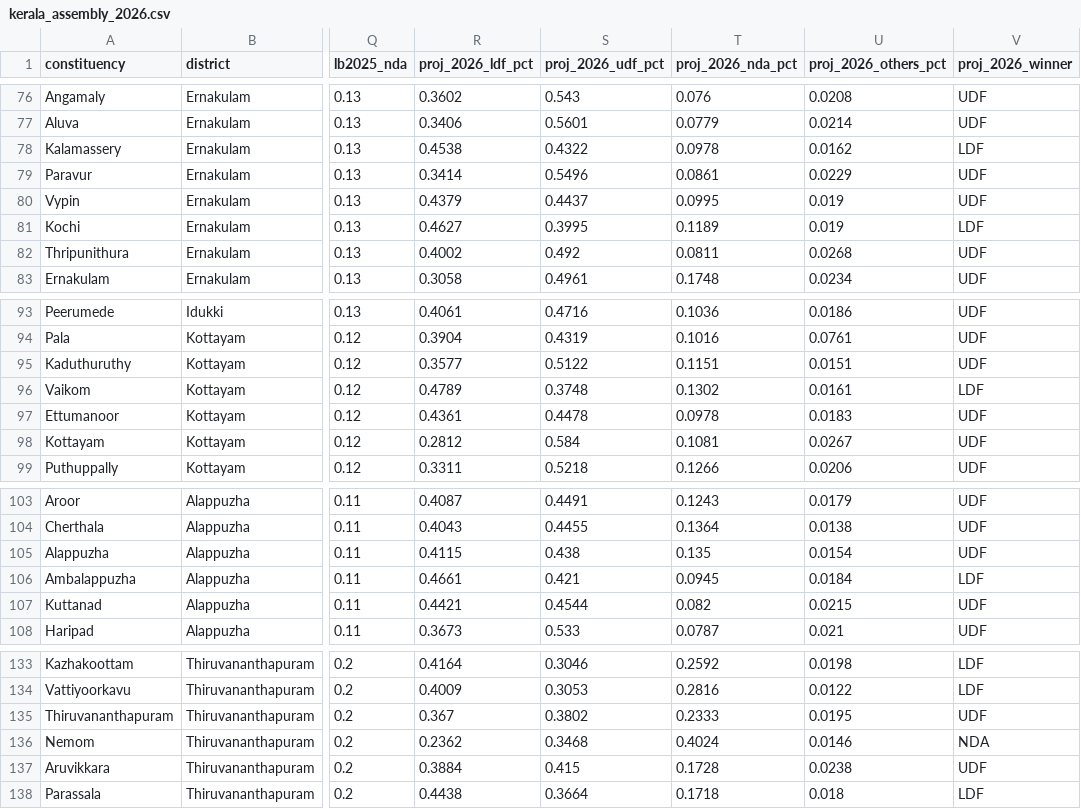
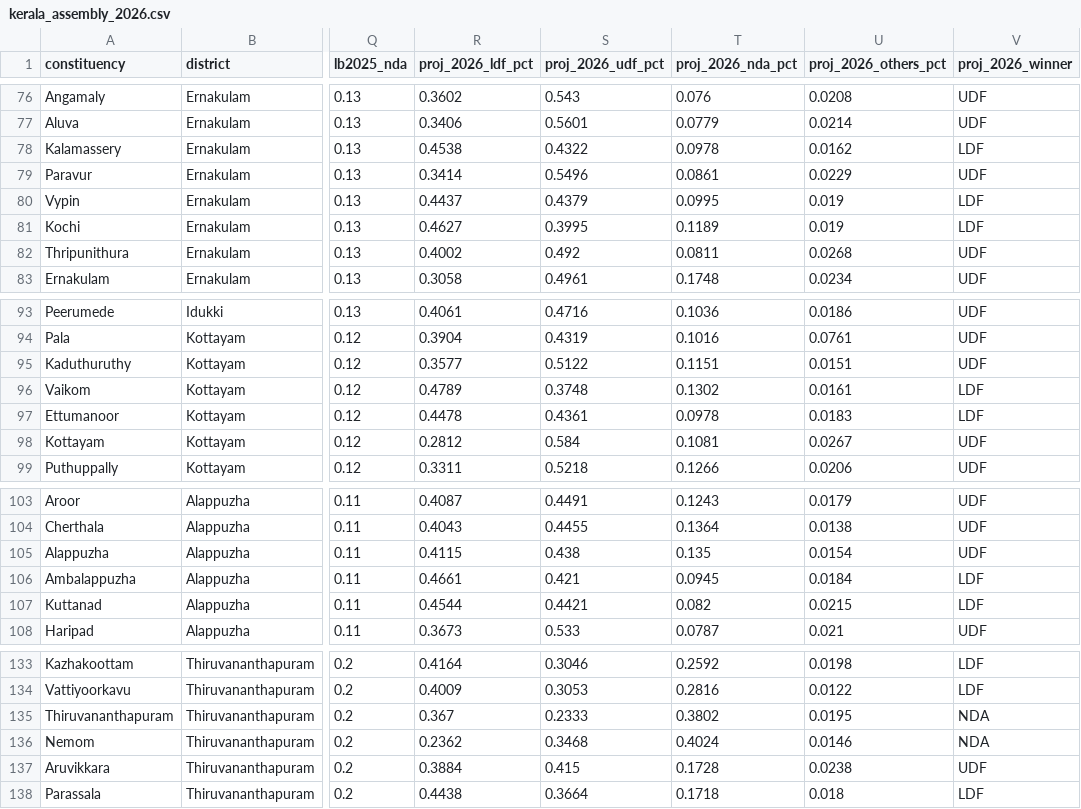
Before and after one commit to HashTech113/Kerala-Election-Prediction, a CSV file: backend/data_files/kerala_assembly_2026.csv, drawn as a sheet; only a part is shown, gaps mark what is left out; the diff covers the shown part only; the diff names each change by its address in the sheet, - before the commit and + after, or states it on an @@ line.

```diff
--- a/backend/data_files/kerala_assembly_2026.csv
+++ b/backend/data_files/kerala_assembly_2026.csv
-R80 (proj_2026_ldf_pct): 0.4379
+R80 (proj_2026_ldf_pct): 0.4437
-S80 (proj_2026_udf_pct): 0.4437
+S80 (proj_2026_udf_pct): 0.4379
-V80 (proj_2026_winner): UDF
+V80 (proj_2026_winner): LDF
-R97 (proj_2026_ldf_pct): 0.4361
+R97 (proj_2026_ldf_pct): 0.4478
-S97 (proj_2026_udf_pct): 0.4478
+S97 (proj_2026_udf_pct): 0.4361
-V97 (proj_2026_winner): UDF
+V97 (proj_2026_winner): LDF
-R107 (proj_2026_ldf_pct): 0.4421
+R107 (proj_2026_ldf_pct): 0.4544
-S107 (proj_2026_udf_pct): 0.4544
+S107 (proj_2026_udf_pct): 0.4421
-V107 (proj_2026_winner): UDF
+V107 (proj_2026_winner): LDF
-S135 (proj_2026_udf_pct): 0.3802
+S135 (proj_2026_udf_pct): 0.2333
-T135 (proj_2026_nda_pct): 0.2333
+T135 (proj_2026_nda_pct): 0.3802
-V135 (proj_2026_winner): UDF
+V135 (proj_2026_winner): NDA
```
Also changed, not shown: 24 edited cells elsewhere in this file, backend/data_files/kerala_sentiment_analysis_2026.csv, backend/predictions_2026.csv, 3 other files.
